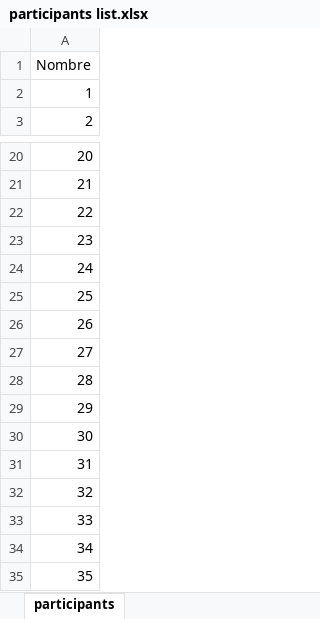
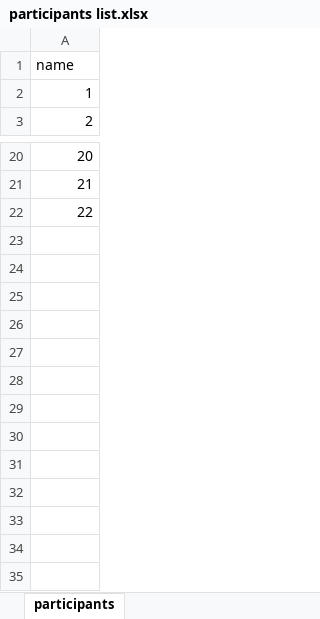
Before and after one commit to pmascaro/FIFA-World-Cup-2022---Random-Team-Picker, an Excel workbook: participants list.xlsx, sheet participants, drawn as a sheet; only a part is shown, gaps mark what is left out; values as stored, in another font and other column widths than the file's, no borders; the diff names each change by its address in the sheet, - before the commit and + after, or states it on an @@ line.

Commit message:
master_code....py: fixing some bugs, README + participants list: some minor changes

```diff
--- a/participants list.xlsx (sheet participants)
+++ b/participants list.xlsx (sheet participants)
-A1: Nombre
+A1: name
-row 23: 23
-row 24: 24
-row 25: 25
-row 26: 26
-row 27: 27
-row 28: 28
-row 29: 29
-row 30: 30
-row 31: 31
-row 32: 32
-row 33: 33
-row 34: 34
-row 35: 35
```
Also changed, not shown: 2 other files.
